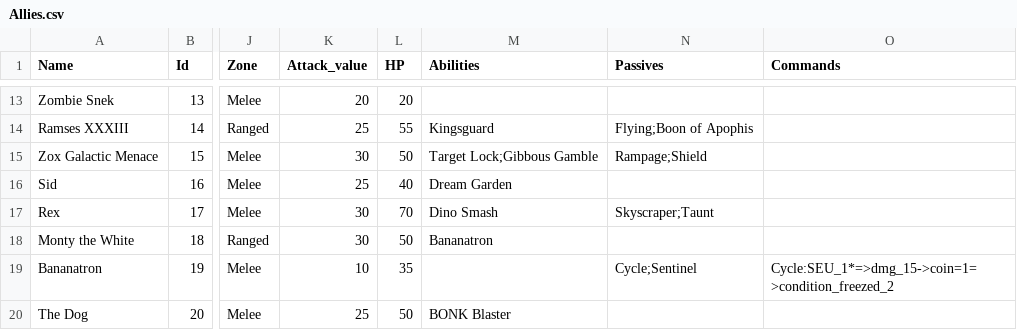
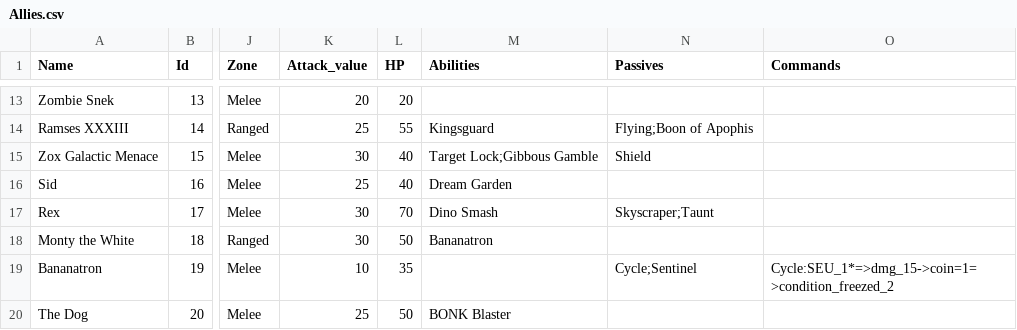
Before and after one commit to lvcsantos/play-SoulGate, a CSV file: html5game/Allies.csv, drawn as a sheet; only a part is shown, gaps mark what is left out; the diff names each change by its address in the sheet, - before the commit and + after, or states it on an @@ line.

```diff
--- a/html5game/Allies.csv
+++ b/html5game/Allies.csv
-L15 (HP): 50
+L15 (HP): 40
-N15 (Passives): Rampage;Shield
+N15 (Passives): Shield
```
Also changed, not shown: html5game/Heroes.csv, html5game/Spells.csv, 21 other files.
